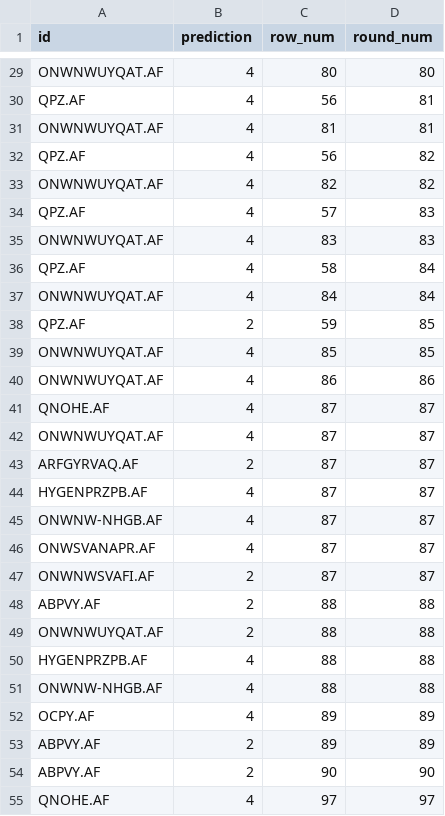
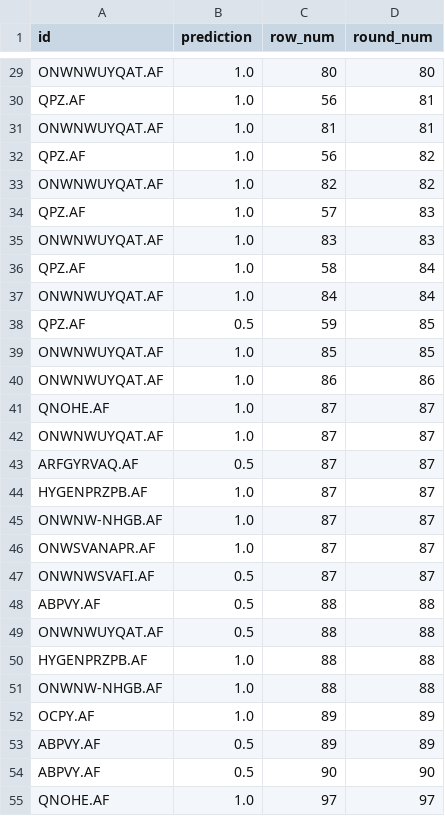
Before and after one commit to Jaskaran320/Advanced-Machine-Learning-CSE642-Assignments, a CSV file: assignment-2/final_predictions/predictions_05-04-2024.csv, drawn as a sheet; only a part is shown, gaps mark what is left out; the diff covers the shown part only; the diff names each change by its address in the sheet, - before the commit and + after, or states it on an @@ line.

```diff
--- a/assignment-2/final_predictions/predictions_05-04-2024.csv
+++ b/assignment-2/final_predictions/predictions_05-04-2024.csv
-B29:B37 (prediction): 4
+B29:B37 (prediction): 1.0
-B38 (prediction): 2
+B38 (prediction): 0.5
-B39:B42 (prediction): 4
+B39:B42 (prediction): 1.0
-B43 (prediction): 2
+B43 (prediction): 0.5
-B44:B46 (prediction): 4
+B44:B46 (prediction): 1.0
-B47:B49 (prediction): 2
+B47:B49 (prediction): 0.5
-B50:B52 (prediction): 4
+B50:B52 (prediction): 1.0
-B53:B54 (prediction): 2
+B53:B54 (prediction): 0.5
-B55 (prediction): 4
+B55 (prediction): 1.0
```
Also changed, not shown: 120 edited cells elsewhere in this file, assignment-2/final_predictions/predictions_02-04-2024.csv, assignment-2/final_predictions/predictions_03-04-2024.csv, 3 other files.
